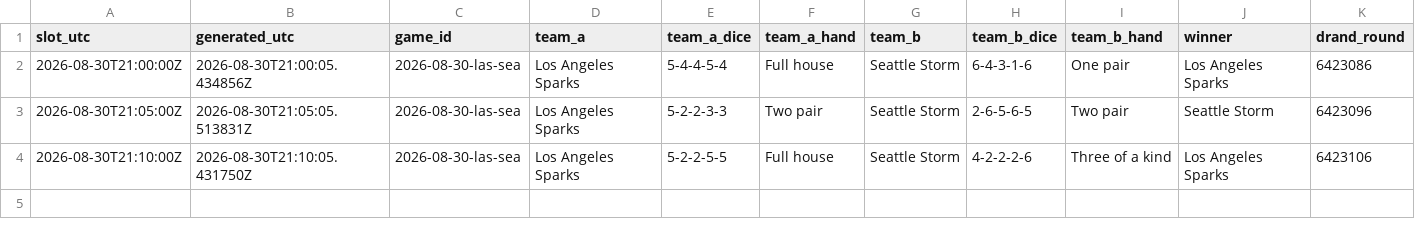
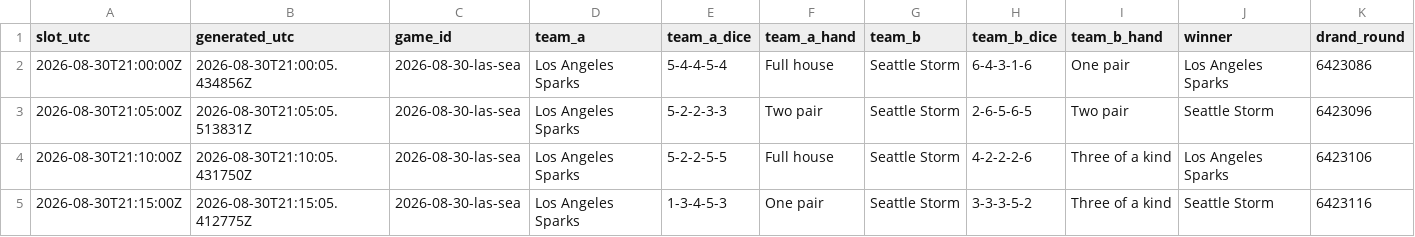
Before and after one commit to shabahren/wnba-dice-poker, a CSV file: data/2026-08-30-las-sea.csv, drawn as a sheet; only a part is shown; rows hold the shown columns only; the diff names each change by its address in the sheet, - before the commit and + after, or states it on an @@ line.

Commit message:
Add real-time Dice Poker result 2026-08-30 21:15 UTC

```diff
--- a/data/2026-08-30-las-sea.csv
+++ b/data/2026-08-30-las-sea.csv
+row 5: 2026-08-30T21:15:00Z | 2026-08-30T21:15:05.412775Z | 2026-08-30-las-sea | Los Angeles Sparks | 1-3-4-5-3 | One pair | Seattle Storm | 3-3-3-5-2 | Three of a kind | Seattle Storm | 6423116
```
Also changed, not shown: data/2026-08-30-min-atl.csv.
